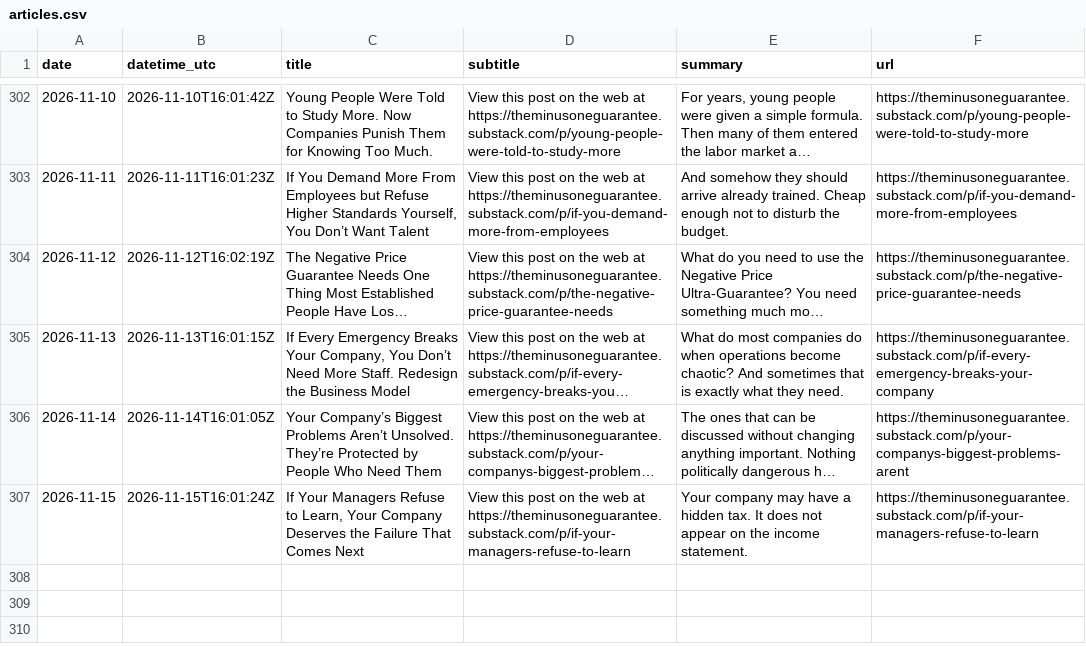
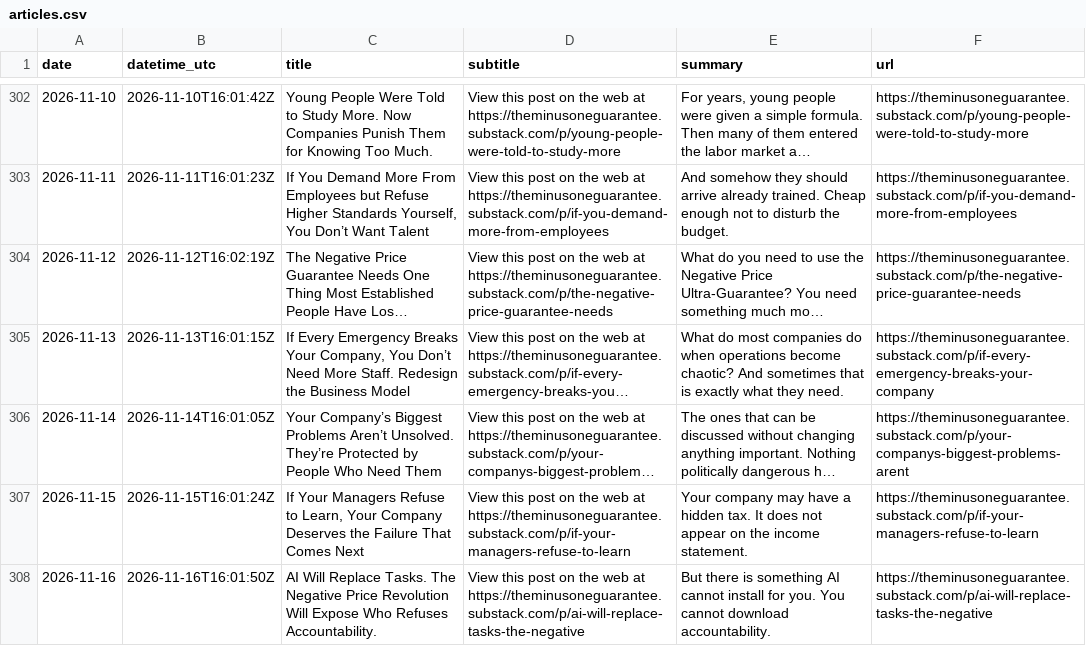
Before and after one commit to massimilianobanini/theminusoneguarantee-sitemap, a CSV file: articles.csv, drawn as a sheet; only a part is shown, gaps mark what is left out; long unchanged cells end in …; the diff names each change by its address in the sheet, - before the commit and + after, or states it on an @@ line.

```diff
--- a/articles.csv
+++ b/articles.csv
+row 308: 2026-11-16 | 2026-11-16T16:01:50Z | AI Will Replace Tasks. The Negative Price Revolution Will Expose Who Refuses Accountability. | View this post on the web at https://theminusoneguarantee.substack.com/p/ai-will-replace-tasks-the-negative | But there is something AI cannot install for you. You cannot download accountability. | https://theminusoneguarantee.substack.com/p/ai-will-replace-tasks-the-negative
```
Also changed, not shown: 10 other files.
